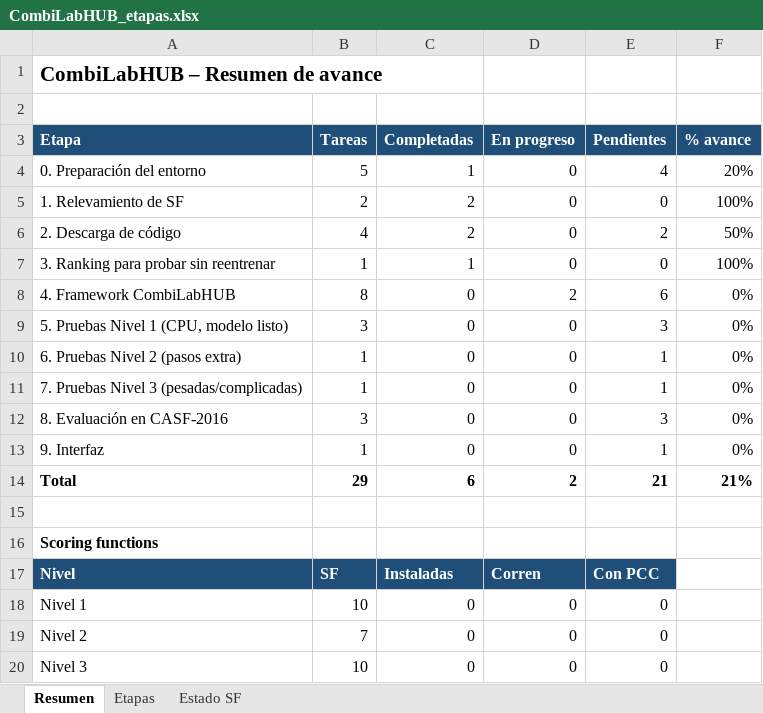
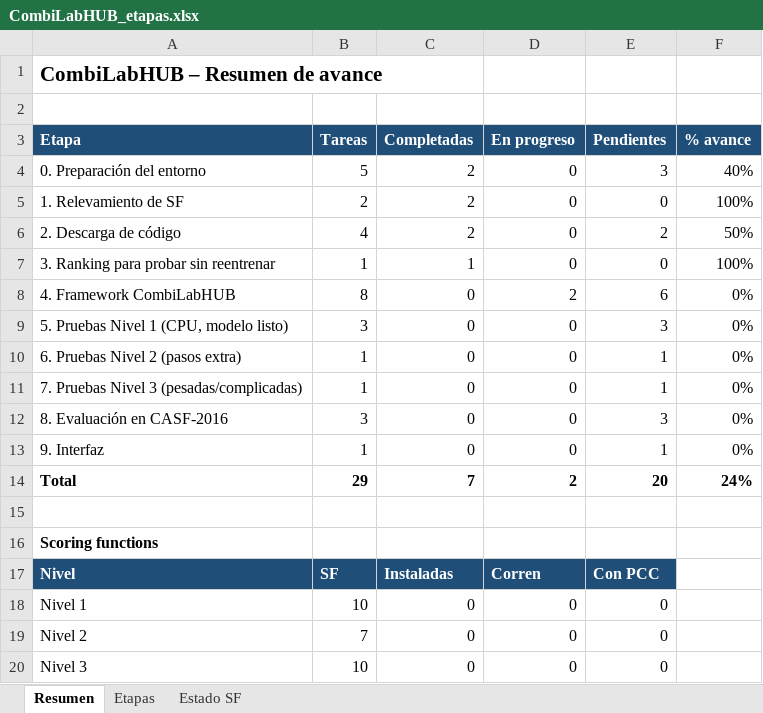
Before and after one commit to oarrua88/combi_lab_hub_tmp, an Excel workbook: docs/CombiLabHUB_etapas.xlsx, sheet Resumen, drawn as a sheet; values as stored, in another font and other column widths than the file's, no borders; the diff names each change by its address in the sheet, - before the commit and + after, or states it on an @@ line.

```diff
--- a/docs/CombiLabHUB_etapas.xlsx (sheet Resumen)
+++ b/docs/CombiLabHUB_etapas.xlsx (sheet Resumen)
-C4 (Completadas): 1
+C4 (Completadas): 2
-E4 (Pendientes): 4
+E4 (Pendientes): 3
-F4 (% avance): 20%
+F4 (% avance): 40%
-C14 (Completadas): 6
+C14 (Completadas): 7
-E14 (Pendientes): 21
+E14 (Pendientes): 20
-F14 (% avance): 21%
+F14 (% avance): 24%
```
Also changed, not shown: sheet Etapas.
